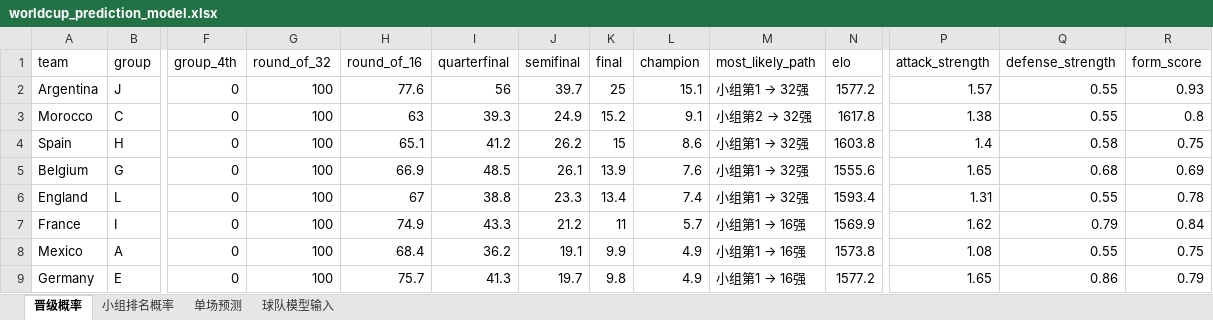
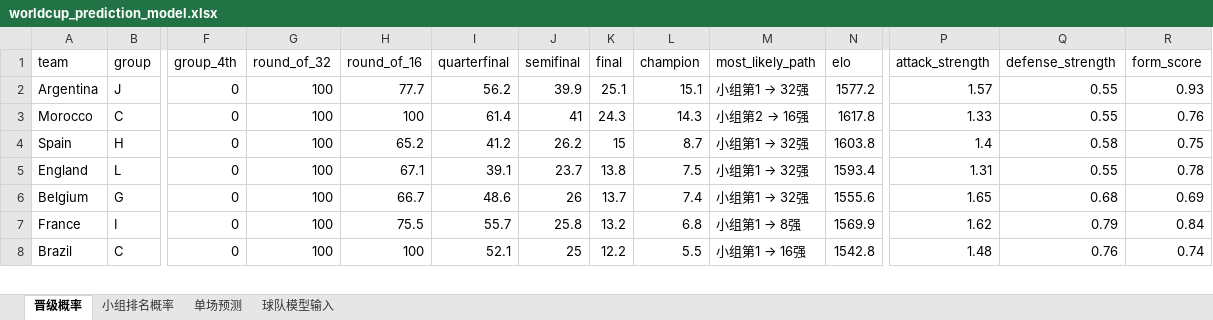
Before and after one commit to zhaojinwen2023-oss/World-Cup-2026, an Excel workbook: worldcup-schedule/output/worldcup_prediction_model.xlsx, sheet 晋级概率, drawn as a sheet; only a part is shown, gaps mark what is left out; values as stored, in another font and other column widths than the file's, no borders; removed rows and columns are numbered as before the commit, all else as after; rows hold the shown columns only; the diff covers the shown part only; the diff names each change by its address in the sheet, - before the commit and + after, or states it on an @@ line.

```diff
--- a/worldcup-schedule/output/worldcup_prediction_model.xlsx (sheet 晋级概率)
+++ b/worldcup-schedule/output/worldcup_prediction_model.xlsx (sheet 晋级概率)
-H2 (round_of_16): 77.6
+H2 (round_of_16): 77.7
-I2 (quarterfinal): 56
+I2 (quarterfinal): 56.2
-J2 (semifinal): 39.7
+J2 (semifinal): 39.9
-K2 (final): 25
+K2 (final): 25.1
-H3 (round_of_16): 63
+H3 (round_of_16): 100
-I3 (quarterfinal): 39.3
+I3 (quarterfinal): 61.4
-J3 (semifinal): 24.9
+J3 (semifinal): 41
-K3 (final): 15.2
+K3 (final): 24.3
-L3 (champion): 9.1
+L3 (champion): 14.3
@@ M3 (most_likely_path): 小组第2 → 32强 → 小组第2 → 16强 @@
-P3 (attack_strength): 1.38
+P3 (attack_strength): 1.33
-R3 (form_score): 0.8
+R3 (form_score): 0.76
-H4 (round_of_16): 65.1
+H4 (round_of_16): 65.2
-L4 (champion): 8.6
+L4 (champion): 8.7
-row 5: Belgium | G | 0 | 100 | 66.9 | 48.5 | 26.1 | 13.9 | 7.6 | 小组第1 → 32强 | 1555.6 | 1.65 | 0.68 | 0.69
-H5 (round_of_16): 67
+H5 (round_of_16): 67.1
-I5 (quarterfinal): 38.8
+I5 (quarterfinal): 39.1
-J5 (semifinal): 23.3
+J5 (semifinal): 23.7
-K5 (final): 13.4
+K5 (final): 13.8
-L5 (champion): 7.4
+L5 (champion): 7.5
+row 6: Belgium | G | 0 | 100 | 66.7 | 48.6 | 26 | 13.7 | 7.4 | 小组第1 → 32强 | 1555.6 | 1.65 | 0.68 | 0.69
-H7 (round_of_16): 74.9
+H7 (round_of_16): 75.5
-I7 (quarterfinal): 43.3
+I7 (quarterfinal): 55.7
-J7 (semifinal): 21.2
+J7 (semifinal): 25.8
-K7 (final): 11
+K7 (final): 13.2
-L7 (champion): 5.7
+L7 (champion): 6.8
@@ M7 (most_likely_path): 小组第1 → 16强 → 小组第1 → 8强 @@
-row 8: Mexico | A | 0 | 100 | 68.4 | 36.2 | 19.1 | 9.9 | 4.9 | 小组第1 → 16强 | 1573.8 | 1.08 | 0.55 | 0.75
-row 9: Germany | E | 0 | 100 | 75.7 | 41.3 | 19.7 | 9.8 | 4.9 | 小组第1 → 16强 | 1577.2 | 1.65 | 0.86 | 0.79
+row 8: Brazil | C | 0 | 100 | 100 | 52.1 | 25 | 12.2 | 5.5 | 小组第1 → 16强 | 1542.8 | 1.48 | 0.76 | 0.74
```
Also changed, not shown: 8 added rows, 7 removed rows and 66 edited cells elsewhere in this sheet, sheet 球队模型输入, sheet 小组排名概率, worldcup-schedule/output/worldcup_2026_schedule.xlsx, 11 other files.
